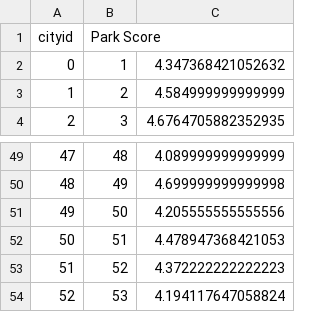
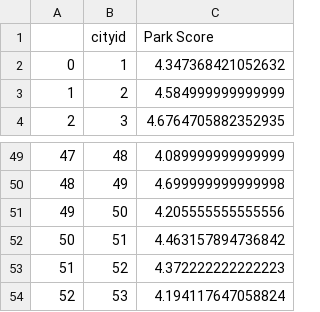
Before and after one commit to Loki-codes/Greener-Pastures, a CSV file: output_files/parks_score.csv, drawn as a sheet; only a part is shown, gaps mark what is left out.

```diff
--- a/output_files/parks_score.csv
+++ b/output_files/parks_score.csv
@@ -1,2 +1,2 @@
-cityid,Park Score
+,cityid,Park Score
 0,1,4.347368421052632
@@ -51,3 +51,3 @@ cityid,Park Score
 49,50,4.205555555555556
-50,51,4.478947368421053
+50,51,4.463157894736842
 51,52,4.372222222222223
```
Also changed, not shown: output_files/HealthData.csv, 1 other file.
